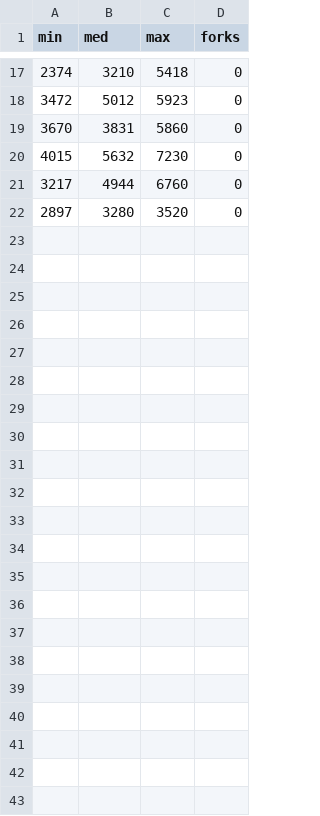
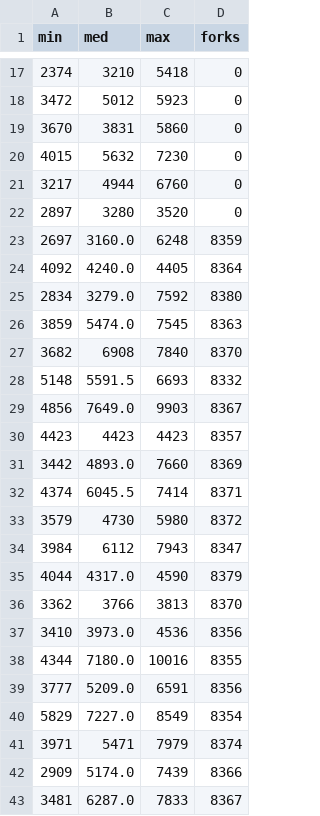
Before and after one commit to hosseins/uncw-simblock, a CSV file: simulator/dataAnalysis/simulation_results.csv, drawn as a sheet; only a part is shown, gaps mark what is left out.

Commit message:
Corrections for simulation data collection

```diff
--- a/simulator/dataAnalysis/simulation_results.csv
+++ b/simulator/dataAnalysis/simulation_results.csv
@@ -22 +22,22 @@ min,med,max,forks
 2897,3280,3520,0
+2697,3160.0,6248,8359
+4092,4240.0,4405,8364
+2834,3279.0,7592,8380
+3859,5474.0,7545,8363
+3682,6908,7840,8370
+5148,5591.5,6693,8332
+4856,7649.0,9903,8367
+4423,4423,4423,8357
+3442,4893.0,7660,8369
+4374,6045.5,7414,8371
+3579,4730,5980,8372
+3984,6112,7943,8347
+4044,4317.0,4590,8379
+3362,3766,3813,8370
+3410,3973.0,4536,8356
+4344,7180.0,10016,8355
+3777,5209.0,6591,8356
+5829,7227.0,8549,8354
+3971,5471,7979,8374
+2909,5174.0,7439,8366
+3481,6287.0,7833,8367
```
Also changed, not shown: 2 other files.
